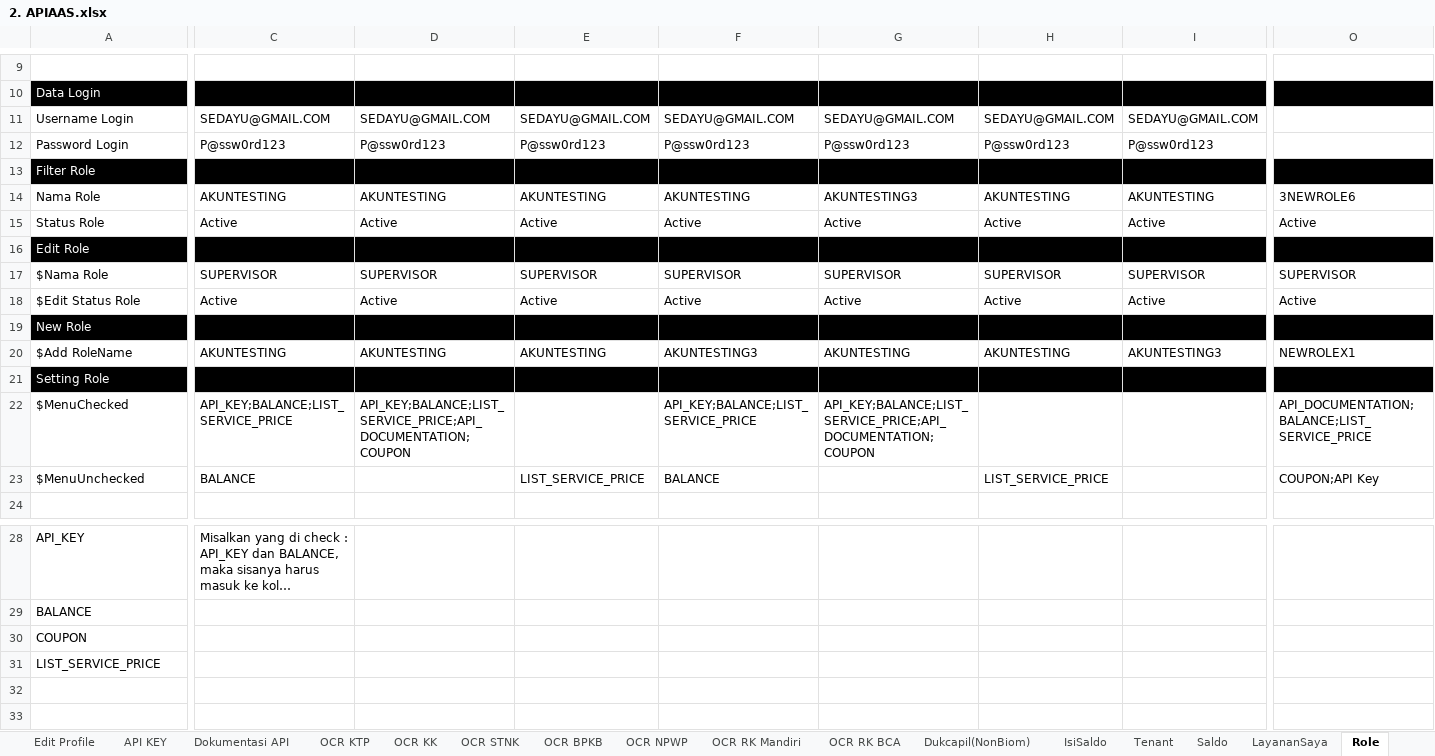
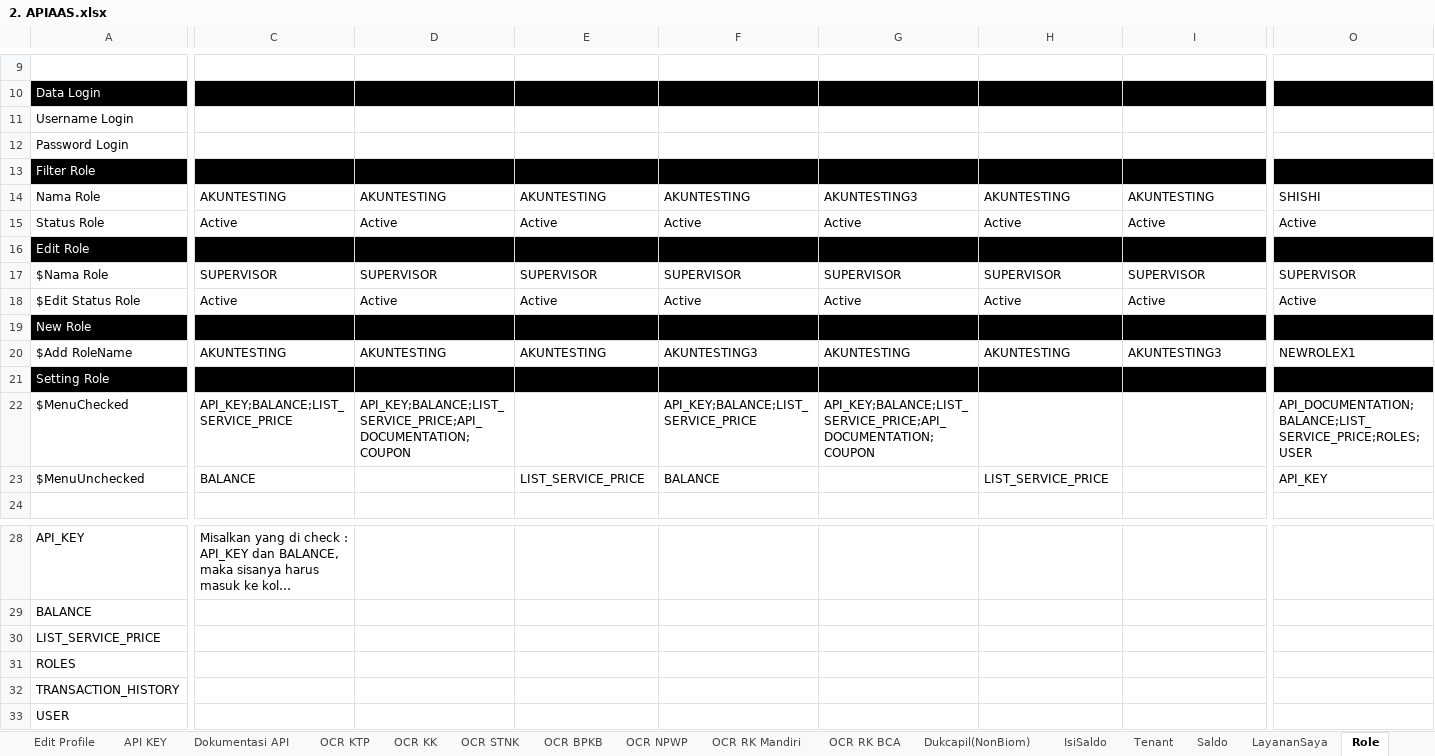
Before and after one commit to qcadins/ATAPIAAS, an Excel workbook: Excel/2. APIAAS.xlsx, sheet Role, drawn as a sheet; only a part is shown, gaps mark what is left out; long unchanged cells end in …; values as stored, in another font and other column widths than the file's, no borders; conditional formats not drawn; removed rows and columns are numbered as before the commit, all else as after; rows hold the shown columns only; the diff covers the shown part only; the diff names each change by its address in the sheet, - before the commit and + after, or states it on an @@ line.

```diff
--- a/Excel/2. APIAAS.xlsx (sheet Role)
+++ b/Excel/2. APIAAS.xlsx (sheet Role)
-C11: SEDAYU@GMAIL.COM
+C11: (empty)
-D11: SEDAYU@GMAIL.COM
+D11: (empty)
-E11: SEDAYU@GMAIL.COM
+E11: (empty)
-F11: SEDAYU@GMAIL.COM
+F11: (empty)
-G11: SEDAYU@GMAIL.COM
+G11: (empty)
-H11: SEDAYU@GMAIL.COM
+H11: (empty)
-I11: SEDAYU@GMAIL.COM
+I11: (empty)
-C12: P@ssw0rd123
+C12: (empty)
-D12: P@ssw0rd123
+D12: (empty)
-E12: P@ssw0rd123
+E12: (empty)
-F12: P@ssw0rd123
+F12: (empty)
-G12: P@ssw0rd123
+G12: (empty)
-H12: P@ssw0rd123
+H12: (empty)
-I12: P@ssw0rd123
+I12: (empty)
-O14: 3NEWROLE6
+O14: SHISHI
-O22: API_DOCUMENTATION;BALANCE;LIST_SERVICE_PRICE
+O22: API_DOCUMENTATION;BALANCE;LIST_SERVICE_PRICE;ROLES;USER
-O23: COUPON;API Key
+O23: API_KEY
-row 30: COUPON
+row 31: ROLES
+row 32: TRANSACTION_HISTORY
+row 33: USER
```
Also changed, not shown: 16 edited cells elsewhere in this sheet, sheet API KEY, sheet Top Up, sheet RiwayatTransaksi, sheet Register, sheet Edit Profile, sheet ChangePassword, 1 more sheet, other sheet tabs, formulas that keep their value, Simulasi/Simulasi Hitung Top Up Using Coupon.xlsx, 37 other files.
